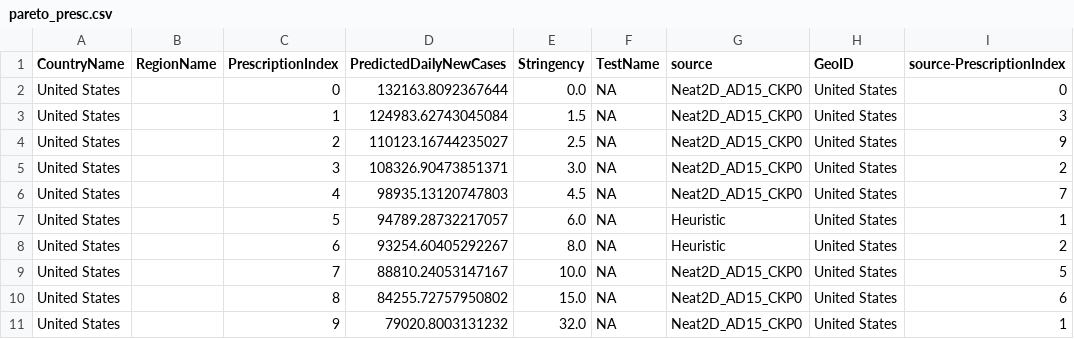
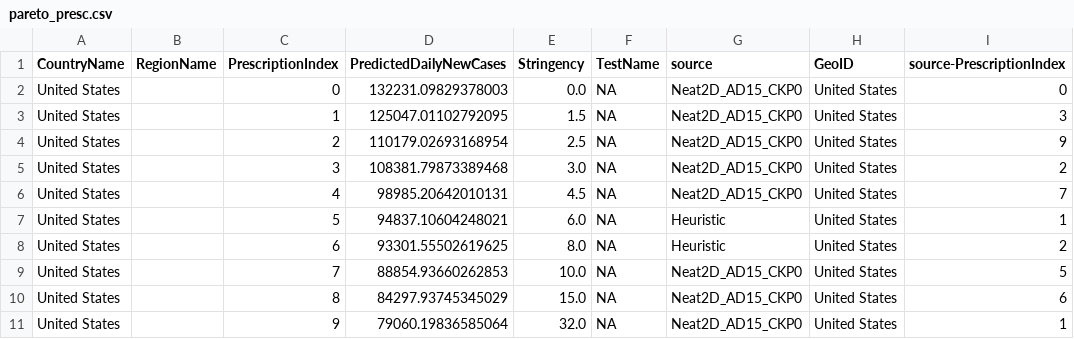
Before and after one commit to prabodhw96/Team-Streamlit, a CSV file: src/data/pareto_presc.csv, drawn as a sheet.

```diff
--- a/src/data/pareto_presc.csv
+++ b/src/data/pareto_presc.csv
@@ -1,11 +1,11 @@
 CountryName,RegionName,PrescriptionIndex,PredictedDailyNewCases,Stringency,TestName,source,GeoID,source-PrescriptionIndex
-United States,,0,132163.8092367644,0.0,NA,Neat2D_AD15_CKP0,United States,0
-United States,,1,124983.62743045084,1.5,NA,Neat2D_AD15_CKP0,United States,3
-United States,,2,110123.16744235027,2.5,NA,Neat2D_AD15_CKP0,United States,9
-United States,,3,108326.90473851371,3.0,NA,Neat2D_AD15_CKP0,United States,2
-United States,,4,98935.13120747803,4.5,NA,Neat2D_AD15_CKP0,United States,7
-United States,,5,94789.28732217057,6.0,NA,Heuristic,United States,1
-United States,,6,93254.60405292267,8.0,NA,Heuristic,United States,2
-United States,,7,88810.24053147167,10.0,NA,Neat2D_AD15_CKP0,United States,5
-United States,,8,84255.72757950802,15.0,NA,Neat2D_AD15_CKP0,United States,6
-United States,,9,79020.8003131232,32.0,NA,Neat2D_AD15_CKP0,United States,1
+United States,,0,132231.09829378003,0.0,NA,Neat2D_AD15_CKP0,United States,0
+United States,,1,125047.01102792095,1.5,NA,Neat2D_AD15_CKP0,United States,3
+United States,,2,110179.02693168954,2.5,NA,Neat2D_AD15_CKP0,United States,9
+United States,,3,108381.79873389468,3.0,NA,Neat2D_AD15_CKP0,United States,2
+United States,,4,98985.20642010131,4.5,NA,Neat2D_AD15_CKP0,United States,7
+United States,,5,94837.10604248021,6.0,NA,Heuristic,United States,1
+United States,,6,93301.55502619625,8.0,NA,Heuristic,United States,2
+United States,,7,88854.93660262853,10.0,NA,Neat2D_AD15_CKP0,United States,5
+United States,,8,84297.93745345029,15.0,NA,Neat2D_AD15_CKP0,United States,6
+United States,,9,79060.19836585064,32.0,NA,Neat2D_AD15_CKP0,United States,1
```
Also changed, not shown: src/data/change_in_ip.csv, src/data/pred_df_Heuristic.csv, 4 other files.
